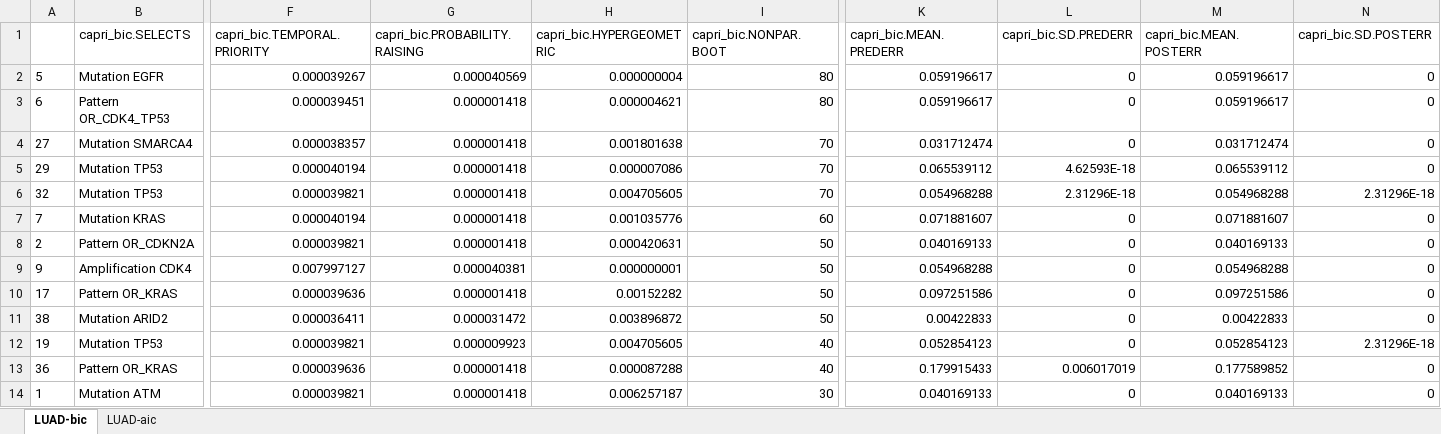
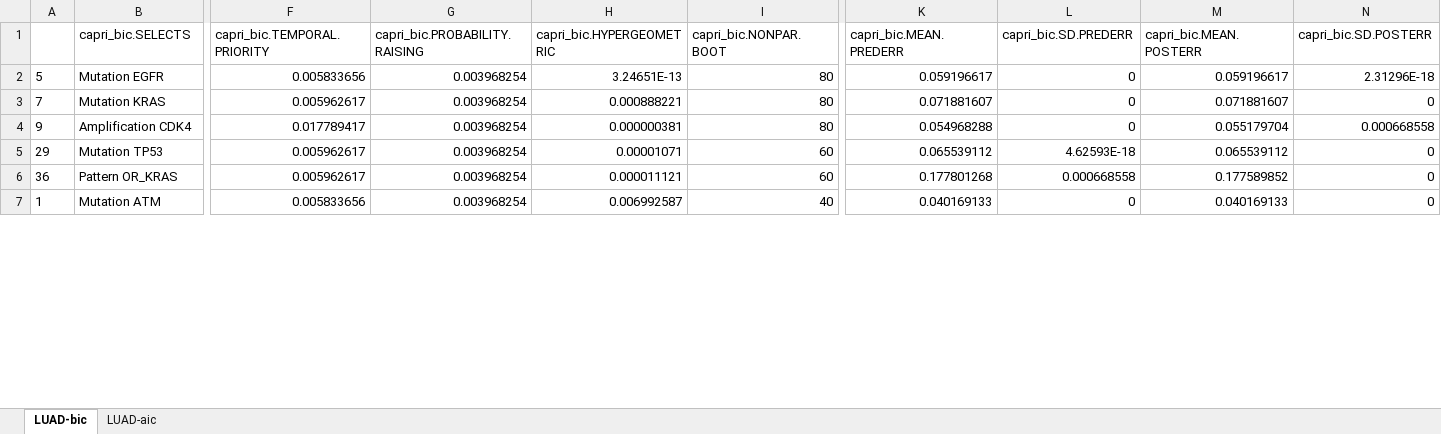
Before and after one commit to dlcgold/LUAD-PiCnIc, an Excel workbook: output/LUAD_statistics_all.xlsx, sheet LUAD-bic, drawn as a sheet; only a part is shown, gaps mark what is left out; values as stored, in another font and other column widths than the file's, no borders; removed rows and columns are numbered as before the commit, all else as after; rows hold the shown columns only; the diff covers the shown part only; the diff names each change by its address in the sheet, - before the commit and + after, or states it on an @@ line.

```diff
--- a/output/LUAD_statistics_all.xlsx (sheet LUAD-bic)
+++ b/output/LUAD_statistics_all.xlsx (sheet LUAD-bic)
-F2 (capri_bic.TEMPORAL.PRIORITY): 0.000039267
+F2 (capri_bic.TEMPORAL.PRIORITY): 0.005833656
-G2 (capri_bic.PROBABILITY.RAISING): 0.000040569
+G2 (capri_bic.PROBABILITY.RAISING): 0.003968254
-H2 (capri_bic.HYPERGEOMETRIC): 0.000000004
+H2 (capri_bic.HYPERGEOMETRIC): 3.24651E-13
-N2 (capri_bic.SD.POSTERR): 0
+N2 (capri_bic.SD.POSTERR): 2.31296E-18
-row 3: 6 | Pattern OR_CDK4_TP53 | 0.000039451 | 0.000001418 | 0.000004621 | 80 | 0.059196617 | 0 | 0.059196617 | 0
-row 4: 27 | Mutation SMARCA4 | 0.000038357 | 0.000001418 | 0.001801638 | 70 | 0.031712474 | 0 | 0.031712474 | 0
-row 5: 29 | Mutation TP53 | 0.000040194 | 0.000001418 | 0.000007086 | 70 | 0.065539112 | 4.62593E-18 | 0.065539112 | 0
-row 6: 32 | Mutation TP53 | 0.000039821 | 0.000001418 | 0.004705605 | 70 | 0.054968288 | 2.31296E-18 | 0.054968288 | 2.31296E-18
-F3 (capri_bic.TEMPORAL.PRIORITY): 0.000040194
+F3 (capri_bic.TEMPORAL.PRIORITY): 0.005962617
-G3 (capri_bic.PROBABILITY.RAISING): 0.000001418
+G3 (capri_bic.PROBABILITY.RAISING): 0.003968254
-H3 (capri_bic.HYPERGEOMETRIC): 0.001035776
+H3 (capri_bic.HYPERGEOMETRIC): 0.000888221
-I3 (capri_bic.NONPAR.BOOT): 60
+I3 (capri_bic.NONPAR.BOOT): 80
-row 8: 2 | Pattern OR_CDKN2A | 0.000039821 | 0.000001418 | 0.000420631 | 50 | 0.040169133 | 0 | 0.040169133 | 0
-F4 (capri_bic.TEMPORAL.PRIORITY): 0.007997127
+F4 (capri_bic.TEMPORAL.PRIORITY): 0.017789417
-G4 (capri_bic.PROBABILITY.RAISING): 0.000040381
+G4 (capri_bic.PROBABILITY.RAISING): 0.003968254
-H4 (capri_bic.HYPERGEOMETRIC): 0.000000001
+H4 (capri_bic.HYPERGEOMETRIC): 0.000000381
-I4 (capri_bic.NONPAR.BOOT): 50
+I4 (capri_bic.NONPAR.BOOT): 80
-M4 (capri_bic.MEAN.POSTERR): 0.054968288
+M4 (capri_bic.MEAN.POSTERR): 0.055179704
-N4 (capri_bic.SD.POSTERR): 0
+N4 (capri_bic.SD.POSTERR): 0.000668558
-row 10: 17 | Pattern OR_KRAS | 0.000039636 | 0.000001418 | 0.00152282 | 50 | 0.097251586 | 0 | 0.097251586 | 0
-row 11: 38 | Mutation ARID2 | 0.000036411 | 0.000031472 | 0.003896872 | 50 | 0.00422833 | 0 | 0.00422833 | 0
-row 12: 19 | Mutation TP53 | 0.000039821 | 0.000009923 | 0.004705605 | 40 | 0.052854123 | 0 | 0.052854123 | 2.31296E-18
+row 5: 29 | Mutation TP53 | 0.005962617 | 0.003968254 | 0.00001071 | 60 | 0.065539112 | 4.62593E-18 | 0.065539112 | 0
-F6 (capri_bic.TEMPORAL.PRIORITY): 0.000039636
+F6 (capri_bic.TEMPORAL.PRIORITY): 0.005962617
-G6:G7 (capri_bic.PROBABILITY.RAISING): 0.000001418
+G6:G7 (capri_bic.PROBABILITY.RAISING): 0.003968254
-H6 (capri_bic.HYPERGEOMETRIC): 0.000087288
+H6 (capri_bic.HYPERGEOMETRIC): 0.000011121
-I6 (capri_bic.NONPAR.BOOT): 40
+I6 (capri_bic.NONPAR.BOOT): 60
-K6 (capri_bic.MEAN.PREDERR): 0.179915433
+K6 (capri_bic.MEAN.PREDERR): 0.177801268
-L6 (capri_bic.SD.PREDERR): 0.006017019
+L6 (capri_bic.SD.PREDERR): 0.000668558
-F7 (capri_bic.TEMPORAL.PRIORITY): 0.000039821
+F7 (capri_bic.TEMPORAL.PRIORITY): 0.005833656
-H7 (capri_bic.HYPERGEOMETRIC): 0.006257187
+H7 (capri_bic.HYPERGEOMETRIC): 0.006992587
-I7 (capri_bic.NONPAR.BOOT): 30
+I7 (capri_bic.NONPAR.BOOT): 40
```
Also changed, not shown: 10 added rows, 2 removed rows and 53 edited cells elsewhere in this sheet, sheet LUAD-aic, output/LUAD_statistics_acinar.xlsx, output/LUAD_statistics_nonmucinous.xlsx, 12 other files.
